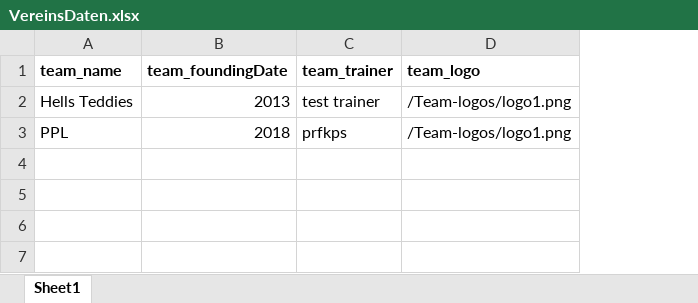
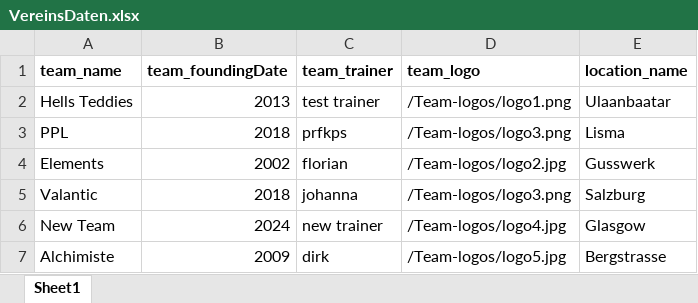
Before and after one commit to FelixKlei1992/challenge-kleibel, an Excel workbook: VereinsDaten.xlsx, sheet Sheet1, drawn as a sheet; values as stored, in another font and other column widths than the file's, no borders; charts and pictures not drawn; the diff names each change by its address in the sheet, - before the commit and + after, or states it on an @@ line.

```diff
--- a/VereinsDaten.xlsx (sheet Sheet1)
+++ b/VereinsDaten.xlsx (sheet Sheet1)
+column E (location_name), rows 2-3: Ulaanbaatar | Lisma
-D3 (team_logo): /Team-logos/logo1.png
+D3 (team_logo): /Team-logos/logo3.png
+row 4: Elements | 2002 | florian | /Team-logos/logo2.jpg | Gusswerk
+row 5: Valantic | 2018 | johanna | /Team-logos/logo3.png | Salzburg
+row 6: New Team | 2024 | new trainer | /Team-logos/logo4.jpg | Glasgow
+row 7: Alchimiste | 2009 | dirk | /Team-logos/logo5.jpg | Bergstrasse
```
Also changed, not shown: SpielerDaten.xlsx, 7 other files.
